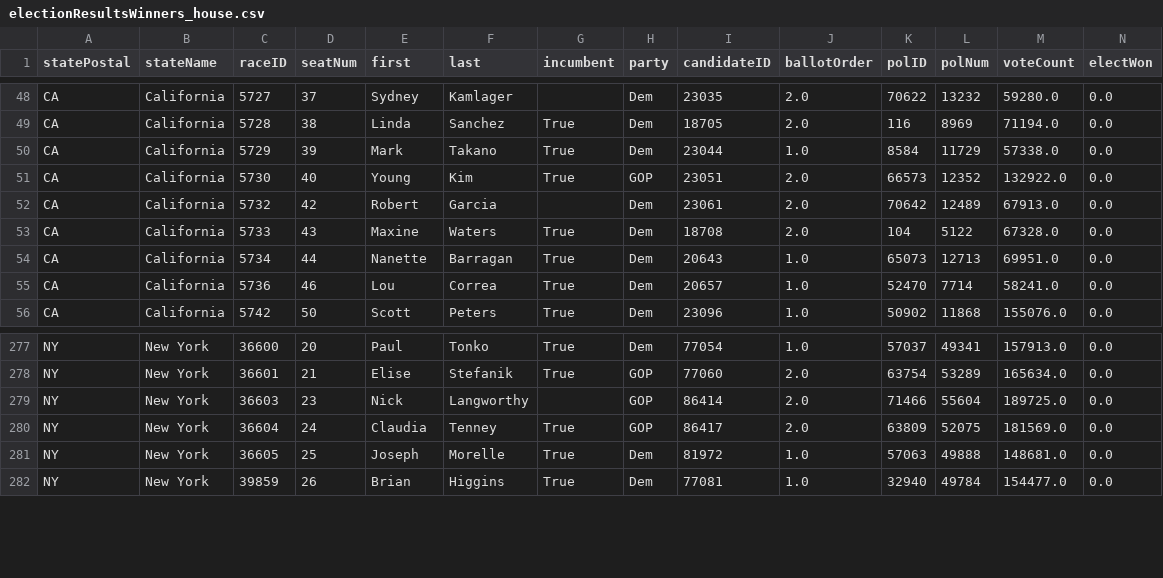
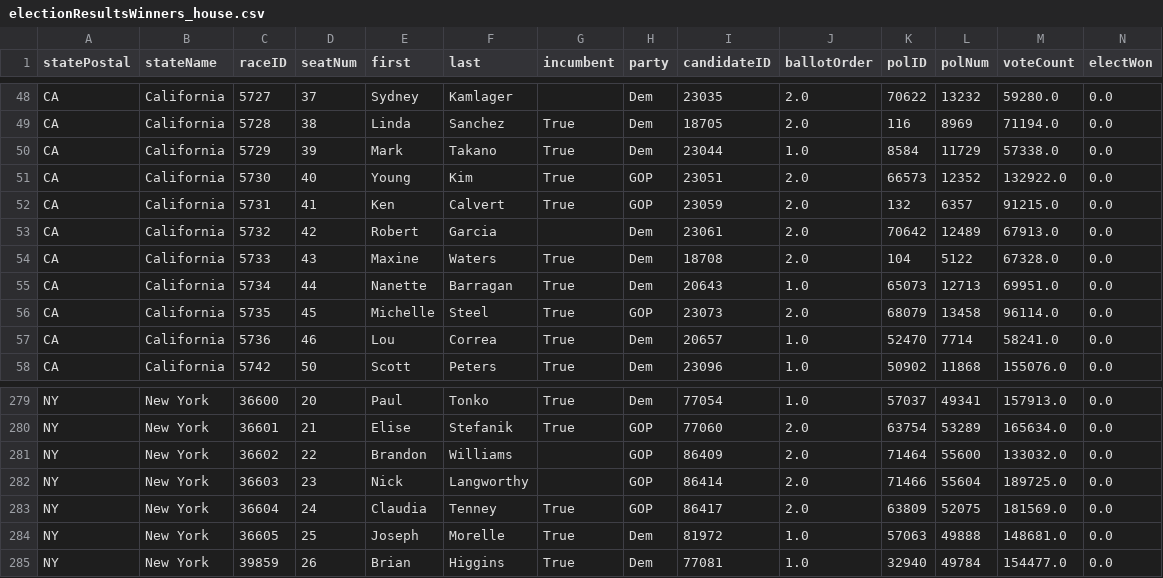
Before and after one commit to Nikkei-Visual-Data-Journalism/MidTermElection_1123409584372xxbb225, a CSV file: APAPI/electionResultsWinners_house.csv, drawn as a sheet; only a part is shown, gaps mark what is left out; rows hold the shown columns only; the diff names each change by its address in the sheet, - before the commit and + after, or states it on an @@ line.

```diff
--- a/APAPI/electionResultsWinners_house.csv
+++ b/APAPI/electionResultsWinners_house.csv
+row 52: CA | California | 5731 | 41 | Ken | Calvert | True | GOP | 23059 | 2.0 | 132 | 6357 | 91215.0 | 0.0
+row 56: CA | California | 5735 | 45 | Michelle | Steel | True | GOP | 23073 | 2.0 | 68079 | 13458 | 96114.0 | 0.0
+row 281: NY | New York | 36602 | 22 | Brandon | Williams |  | GOP | 86409 | 2.0 | 71464 | 55600 | 133032.0 | 0.0
```
Also changed, not shown: 2 other files.
